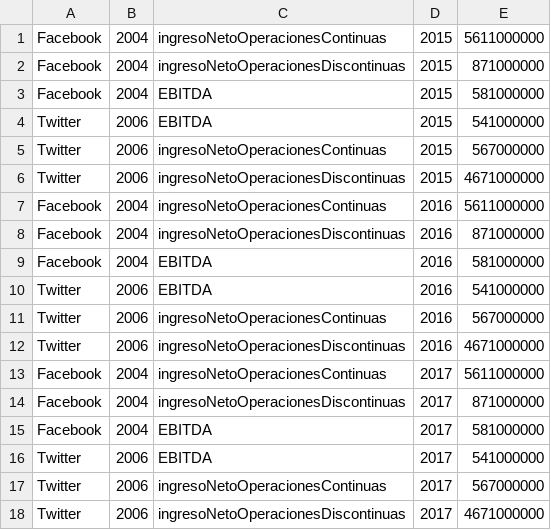
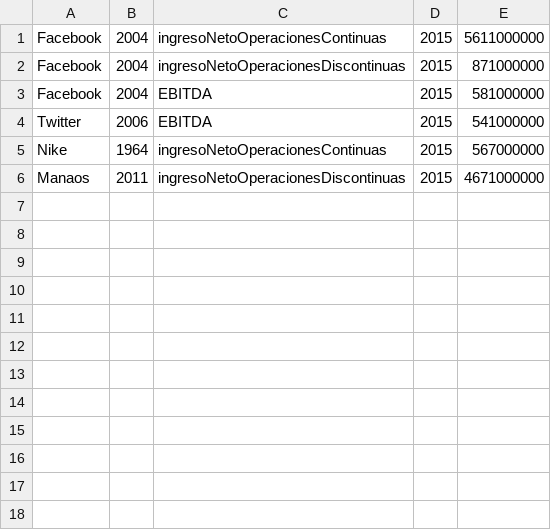
Before and after one commit to DPoma/TP-DDS-2017, a CSV file: cuentas2.csv, drawn as a sheet.

```diff
--- a/cuentas2.csv
+++ b/cuentas2.csv
@@ -4,15 +4,3 @@ Facebook;2004;EBITDA;2015;581000000
 Twitter;2006;EBITDA;2015;541000000
-Twitter;2006;ingresoNetoOperacionesContinuas;2015;567000000
-Twitter;2006;ingresoNetoOperacionesDiscontinuas;2015;4671000000
-Facebook;2004;ingresoNetoOperacionesContinuas;2016;5611000000
-Facebook;2004;ingresoNetoOperacionesDiscontinuas;2016;871000000
-Facebook;2004;EBITDA;2016;581000000
-Twitter;2006;EBITDA;2016;541000000
-Twitter;2006;ingresoNetoOperacionesContinuas;2016;567000000
-Twitter;2006;ingresoNetoOperacionesDiscontinuas;2016;4671000000
-Facebook;2004;ingresoNetoOperacionesContinuas;2017;5611000000
-Facebook;2004;ingresoNetoOperacionesDiscontinuas;2017;871000000
-Facebook;2004;EBITDA;2017;581000000
-Twitter;2006;EBITDA;2017;541000000
-Twitter;2006;ingresoNetoOperacionesContinuas;2017;567000000
-Twitter;2006;ingresoNetoOperacionesDiscontinuas;2017;4671000000
+Nike;1964;ingresoNetoOperacionesContinuas;2015;567000000
+Manaos;2011;ingresoNetoOperacionesDiscontinuas;2015;4671000000
```
Also changed, not shown: indicadores.csv, 20 other files.
